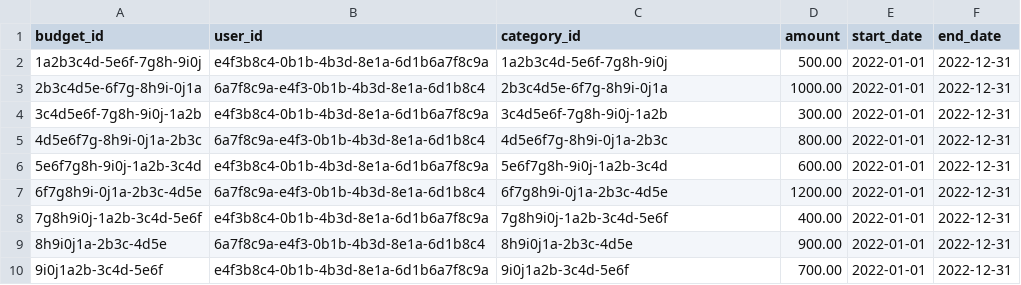
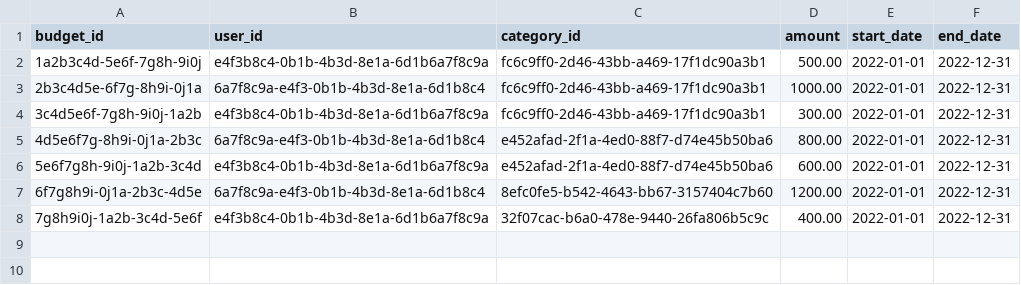
Before and after one commit to lazydog007/personal-finance, a CSV file: data/mock_budgets_data.csv, drawn as a sheet.

```diff
--- a/data/mock_budgets_data.csv
+++ b/data/mock_budgets_data.csv
@@ -1,10 +1,8 @@
 budget_id,user_id,category_id,amount,start_date,end_date
-"1a2b3c4d-5e6f-7g8h-9i0j","e4f3b8c4-0b1b-4b3d-8e1a-6d1b6a7f8c9a","1a2b3c4d-5e6f-7g8h-9i0j",500.00,"2022-01-01","2022-12-31"
-"2b3c4d5e-6f7g-8h9i-0j1a","6a7f8c9a-e4f3-0b1b-4b3d-8e1a-6d1b8c4","2b3c4d5e-6f7g-8h9i-0j1a",1000.00,"2022-01-01","2022-12-31"
-"3c4d5e6f-7g8h-9i0j-1a2b","e4f3b8c4-0b1b-4b3d-8e1a-6d1b6a7f8c9a","3c4d5e6f-7g8h-9i0j-1a2b",300.00,"2022-01-01","2022-12-31"
-"4d5e6f7g-8h9i-0j1a-2b3c","6a7f8c9a-e4f3-0b1b-4b3d-8e1a-6d1b8c4","4d5e6f7g-8h9i-0j1a-2b3c",800.00,"2022-01-01","2022-12-31"
-"5e6f7g8h-9i0j-1a2b-3c4d","e4f3b8c4-0b1b-4b3d-8e1a-6d1b6a7f8c9a","5e6f7g8h-9i0j-1a2b-3c4d",600.00,"2022-01-01","2022-12-31"
-"6f7g8h9i-0j1a-2b3c-4d5e","6a7f8c9a-e4f3-0b1b-4b3d-8e1a-6d1b8c4","6f7g8h9i-0j1a-2b3c-4d5e",1200.00,"2022-01-01","2022-12-31"
-"7g8h9i0j-1a2b-3c4d-5e6f","e4f3b8c4-0b1b-4b3d-8e1a-6d1b6a7f8c9a","7g8h9i0j-1a2b-3c4d-5e6f",400.00,"2022-01-01","2022-12-31"
-"8h9i0j1a-2b3c-4d5e","6a7f8c9a-e4f3-0b1b-4b3d-8e1a-6d1b8c4","8h9i0j1a-2b3c-4d5e",900.00,"2022-01-01","2022-12-31"
-"9i0j1a2b-3c4d-5e6f","e4f3b8c4-0b1b-4b3d-8e1a-6d1b6a7f8c9a","9i0j1a2b-3c4d-5e6f",700.00,"2022-01-01","2022-12-31"
+"1a2b3c4d-5e6f-7g8h-9i0j","e4f3b8c4-0b1b-4b3d-8e1a-6d1b6a7f8c9a","fc6c9ff0-2d46-43bb-a469-17f1dc90a3b1",500.00,"2022-01-01","2022-12-31"
+"2b3c4d5e-6f7g-8h9i-0j1a","6a7f8c9a-e4f3-0b1b-4b3d-8e1a-6d1b8c4","fc6c9ff0-2d46-43bb-a469-17f1dc90a3b1",1000.00,"2022-01-01","2022-12-31"
+"3c4d5e6f-7g8h-9i0j-1a2b","e4f3b8c4-0b1b-4b3d-8e1a-6d1b6a7f8c9a","fc6c9ff0-2d46-43bb-a469-17f1dc90a3b1",300.00,"2022-01-01","2022-12-31"
+"4d5e6f7g-8h9i-0j1a-2b3c","6a7f8c9a-e4f3-0b1b-4b3d-8e1a-6d1b8c4","e452afad-2f1a-4ed0-88f7-d74e45b50ba6",800.00,"2022-01-01","2022-12-31"
+"5e6f7g8h-9i0j-1a2b-3c4d","e4f3b8c4-0b1b-4b3d-8e1a-6d1b6a7f8c9a","e452afad-2f1a-4ed0-88f7-d74e45b50ba6",600.00,"2022-01-01","2022-12-31"
+"6f7g8h9i-0j1a-2b3c-4d5e","6a7f8c9a-e4f3-0b1b-4b3d-8e1a-6d1b8c4","8efc0fe5-b542-4643-bb67-3157404c7b60",1200.00,"2022-01-01","2022-12-31"
+"7g8h9i0j-1a2b-3c4d-5e6f","e4f3b8c4-0b1b-4b3d-8e1a-6d1b6a7f8c9a","32f07cac-b6a0-478e-9440-26fa806b5c9c",400.00,"2022-01-01","2022-12-31"
```
Also changed, not shown: data/mock_accounts_data.csv, data/mock_savings_goals_data.csv, 6 other files.
